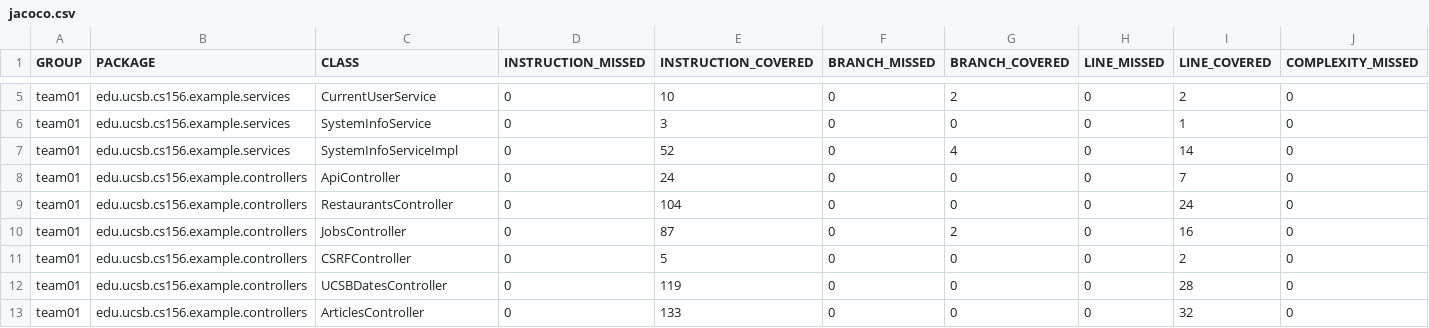
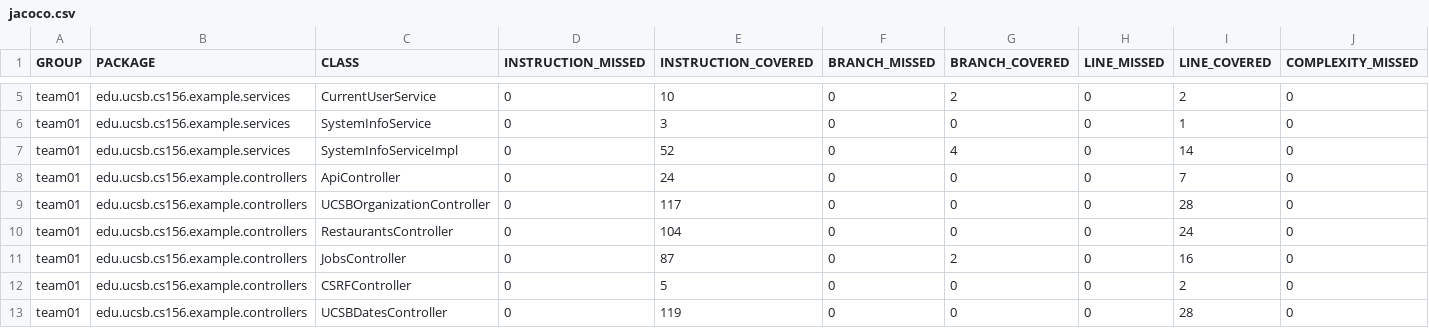
Before and after one commit to ucsb-cs156-f25/team02-f25-06, a CSV file: jacoco/jacoco.csv, drawn as a sheet; only a part is shown, gaps mark what is left out; the shorter side is filled out with more unchanged rows; rows hold the shown columns only; the diff names each change by its address in the sheet, - before the commit and + after, or states it on an @@ line.

Commit message:
Deploying to gh-pages from @ ucsb-cs156-f25/team02-f25-06@26e8bb3e37a17ea73a1cb0bc97fdba2ec8ebd2e1 🚀

```diff
--- a/jacoco/jacoco.csv
+++ b/jacoco/jacoco.csv
+row 9: team01 | edu.ucsb.cs156.example.controllers | UCSBOrganizationController | 0 | 117 | 0 | 0 | 0 | 28 | 0
```
Also changed, not shown: 7 other files.
